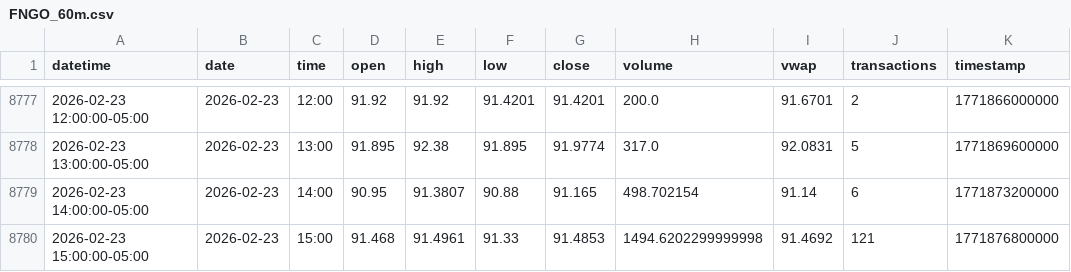
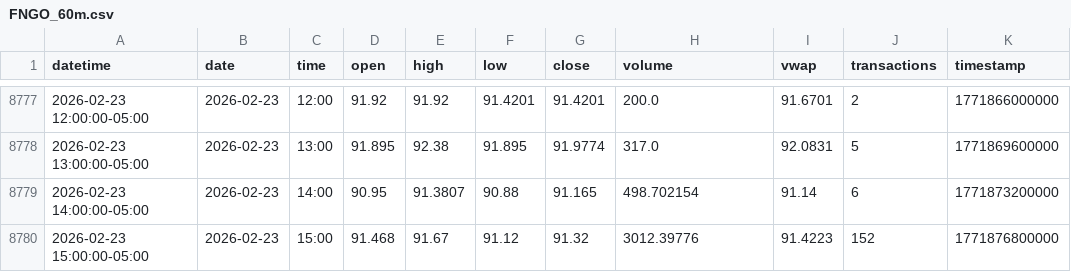
Before and after one commit to mjo156-ship-it/Market-Signals, a CSV file: data/polygon/FNGO_60m.csv, drawn as a sheet; only a part is shown, gaps mark what is left out.

```diff
--- a/data/polygon/FNGO_60m.csv
+++ b/data/polygon/FNGO_60m.csv
@@ -8779,2 +8779,2 @@ datetime,date,time,open,high,low,close,volume,vwap,transactions,timestamp
 2026-02-23 14:00:00-05:00,2026-02-23,14:00,90.95,91.3807,90.88,91.165,498.702154,91.14,6,1771873200000
-2026-02-23 15:00:00-05:00,2026-02-23,15:00,91.468,91.4961,91.33,91.4853,1494.6202299999998,91.4692,121,1771876800000
+2026-02-23 15:00:00-05:00,2026-02-23,15:00,91.468,91.67,91.12,91.32,3012.39776,91.4223,152,1771876800000
```
Also changed, not shown: data/polygon/CTA_60m.csv, data/polygon/DBMF_60m.csv, 33 other files.
